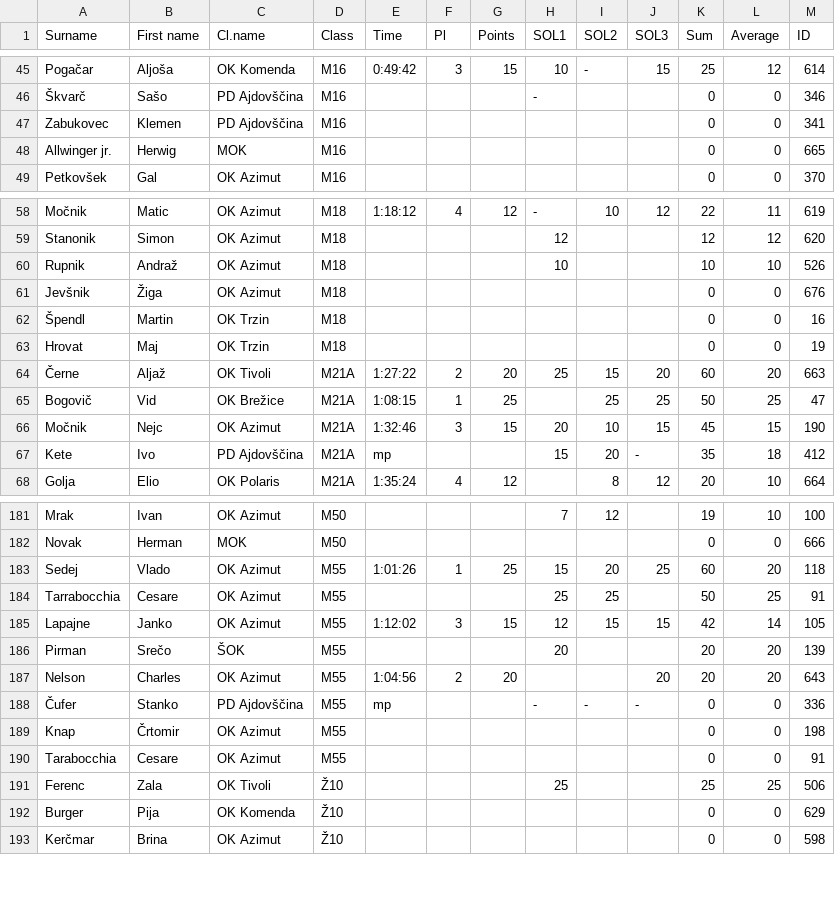
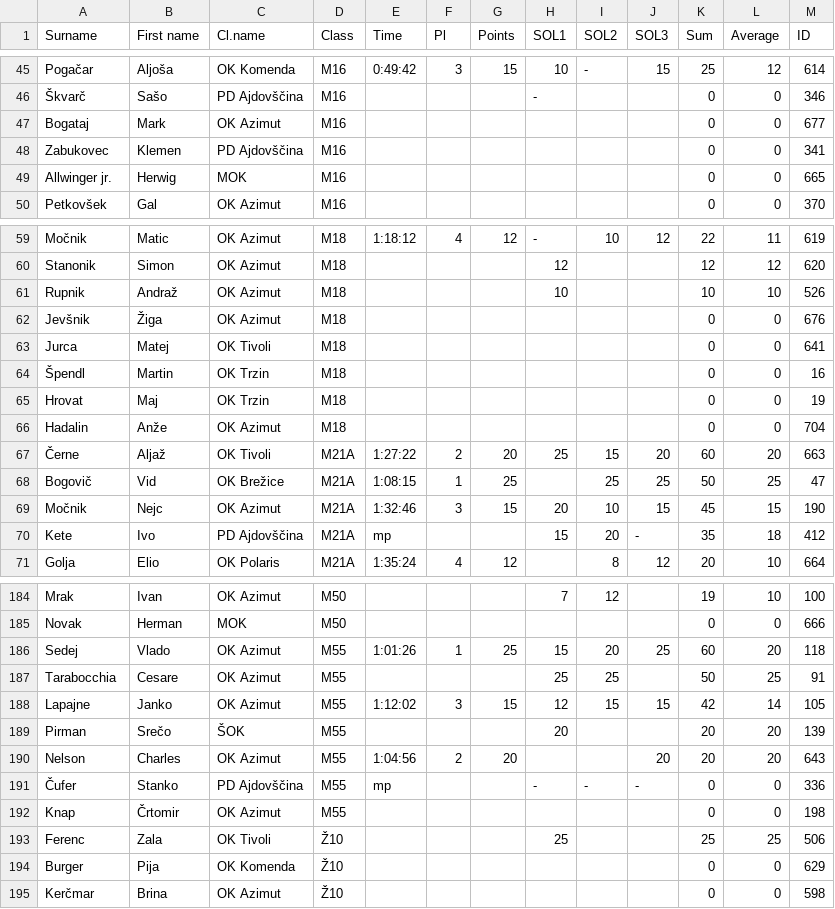
Before and after one commit to OZS-IT/SOL, a CSV file: Resna stanja/SOL3.csv, drawn as a sheet; only a part is shown, gaps mark what is left out.

```diff
--- a/Resna stanja/SOL3.csv
+++ b/Resna stanja/SOL3.csv
@@ -46,2 +46,3 @@ Pogačar;Aljoša;OK Komenda;M16;0:49:42;3;15;10;-;15;25;12;614
 Škvarč;Sašo;PD Ajdovščina;M16;;;;-;;;0;0;346
+Bogataj;Mark;OK Azimut;M16;;;;;;;0;0;677
 Zabukovec;Klemen;PD Ajdovščina;M16;;;;;;;0;0;341
@@ -61,4 +62,6 @@ Rupnik;Andraž;OK Azimut;M18;;;;10;;;10;10;526
 Jevšnik;Žiga;OK Azimut;M18;;;;;;;0;0;676
+Jurca;Matej;OK Tivoli;M18;;;;;;;0;0;641
 Špendl;Martin;OK Trzin;M18;;;;;;;0;0;16
 Hrovat;Maj;OK Trzin;M18;;;;;;;0;0;19
+Hadalin;Anže;OK Azimut;M18;;;;;;;0;0;704
 Černe;Aljaž;OK Tivoli;M21A;1:27:22;2;20;25;15;20;60;20;663
@@ -183,3 +186,3 @@ Novak;Herman;MOK;M50;;;;;;;0;0;666
 Sedej;Vlado;OK Azimut;M55;1:01:26;1;25;15;20;25;60;20;118
-Tarrabocchia;Cesare;OK Azimut;M55;;;;25;25;;50;25;91
+Tarabocchia;Cesare;OK Azimut;M55;;;;25;25;;50;25;91
 Lapajne;Janko;OK Azimut;M55;1:12:02;3;15;12;15;15;42;14;105
@@ -189,3 +192,2 @@ Nelson;Charles;OK Azimut;M55;1:04:56;2;20;;;20;20;20;643
 Knap;Črtomir;OK Azimut;M55;;;;;;;0;0;198
-Tarabocchia;Cesare;OK Azimut;M55;;;;;;;0;0;91
 Ferenc;Zala;OK Tivoli;Ž10;;;;25;;;25;25;506
```
Also changed, not shown: Resna stanja/SOL2.csv, 4 other files.
